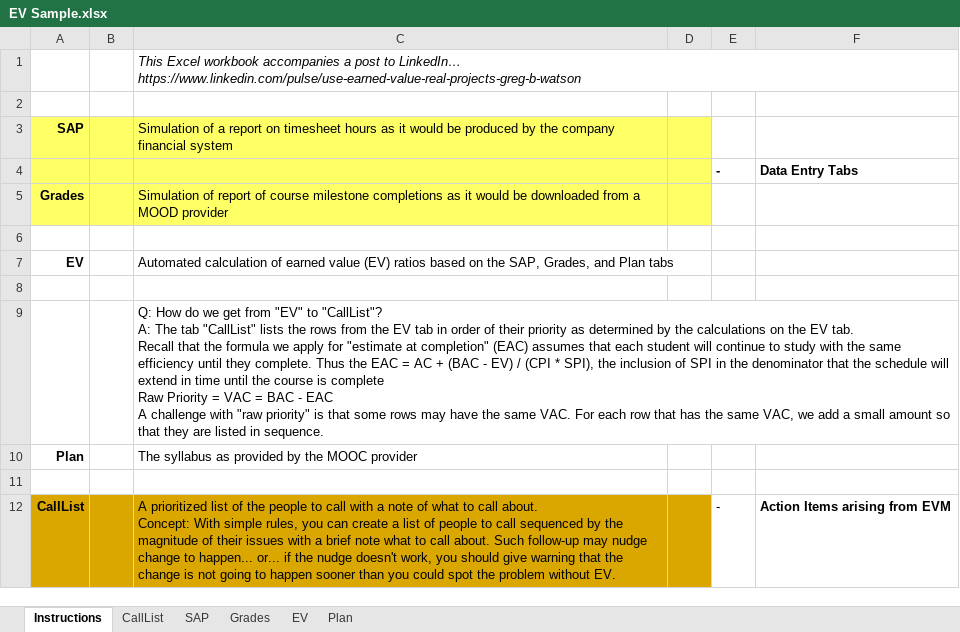
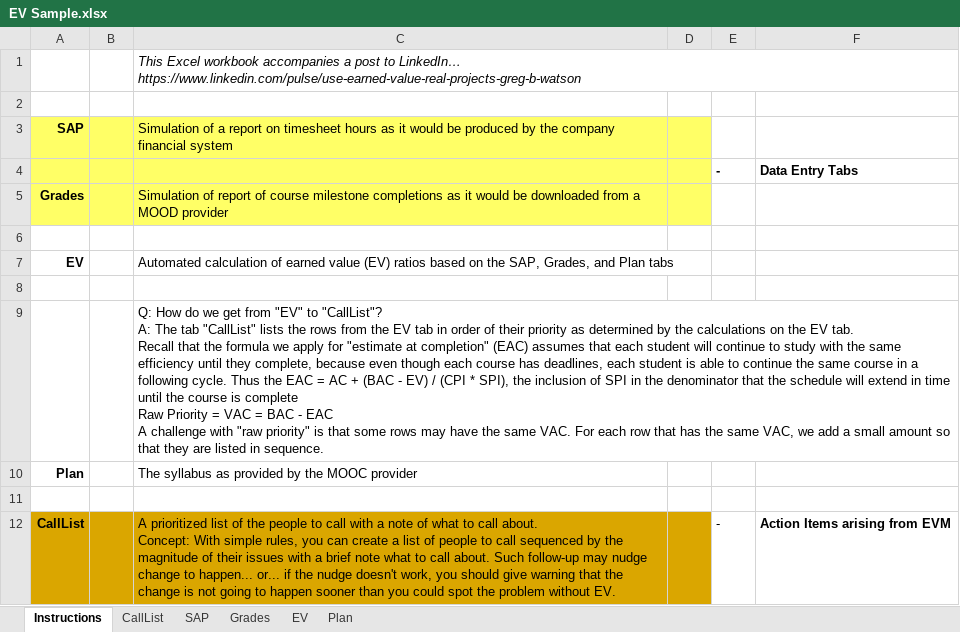
Before and after one commit to gbw905/CrunchThePeople1, an Excel workbook: EV Sample.xlsx, sheet Instructions, drawn as a sheet; values as stored, in another font and other column widths than the file's, no borders; the diff names each change by its address in the sheet, - before the commit and + after, or states it on an @@ line.

```diff
--- a/EV Sample.xlsx (sheet Instructions)
+++ b/EV Sample.xlsx (sheet Instructions)
-C9: …until they complete. Thus the…
+C9: …until they complete, because even though each course has deadlines, each student is able to continue the same course in a following cycle. Thus the…
```
Also changed, not shown: sheet EV, sheet CallList, formulas that keep their value.
